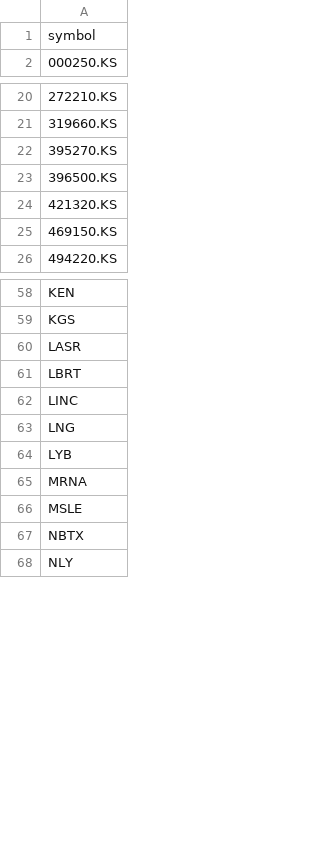
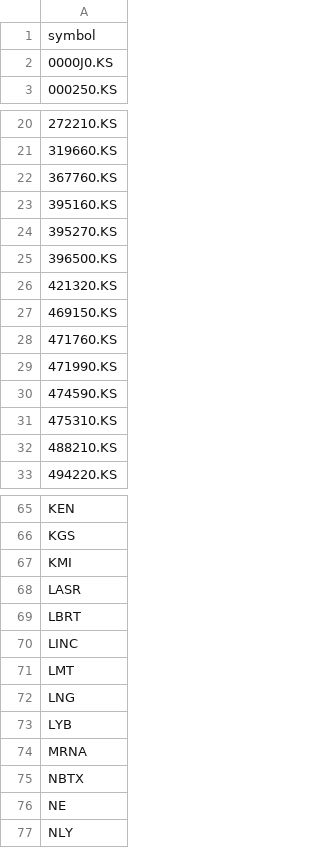
Before and after one commit to brillafresa/Momentum, a CSV file: watchlist_free.csv, drawn as a sheet; only a part is shown, gaps mark what is left out; removed rows and columns are numbered as before the commit, all else as after; the diff covers the shown part only; the diff names each change by its address in the sheet, - before the commit and + after, or states it on an @@ line.

Commit message:
feat: Update watchlist_free.csv with new stock symbols
- Added new stock symbols to `watchlist_free.csv` for enhanced tracking of investment opportunities.
- Included additional entries to reflect the latest market trends and stock availability, improving the dataset for momentum analysis.

```diff
--- a/watchlist_free.csv
+++ b/watchlist_free.csv
+row 2: 0000J0.KS
+row 22: 367760.KS
+row 23: 395160.KS
+row 28: 471760.KS
+row 29: 471990.KS
+row 30: 474590.KS
+row 31: 475310.KS
+row 32: 488210.KS
+row 67: KMI
+row 71: LMT
-row 66: MSLE
+row 76: NE
```
Also changed, not shown: 1 added row and 1 removed row elsewhere in this file.
